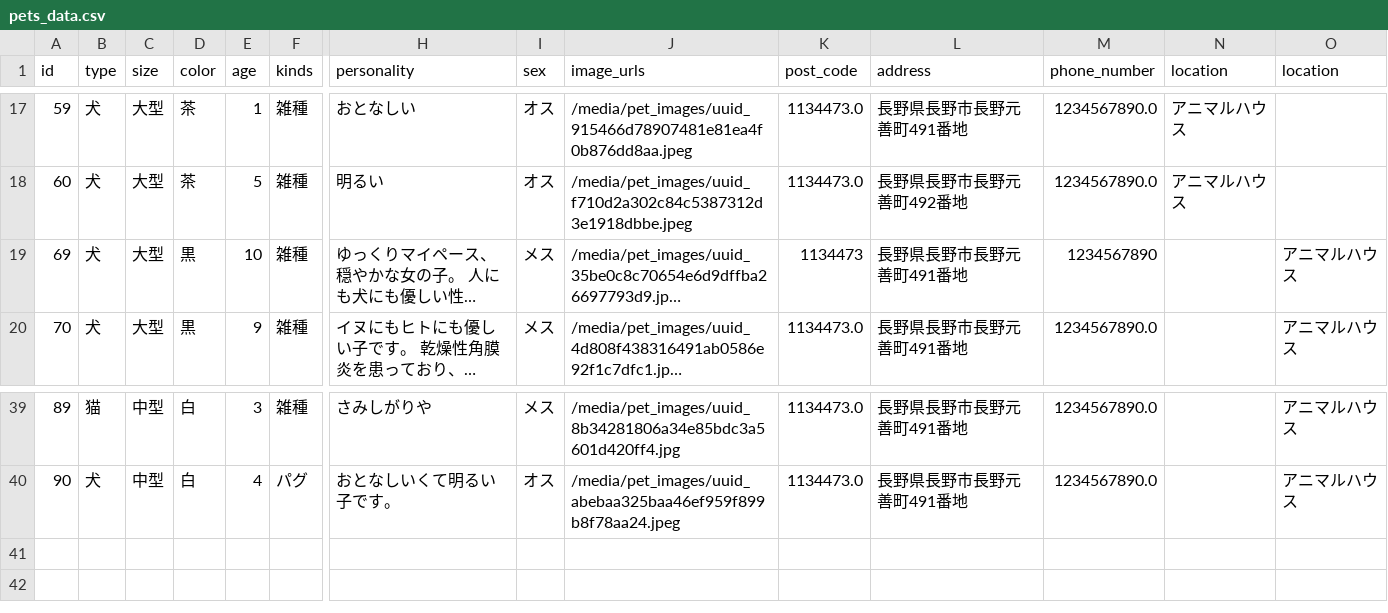
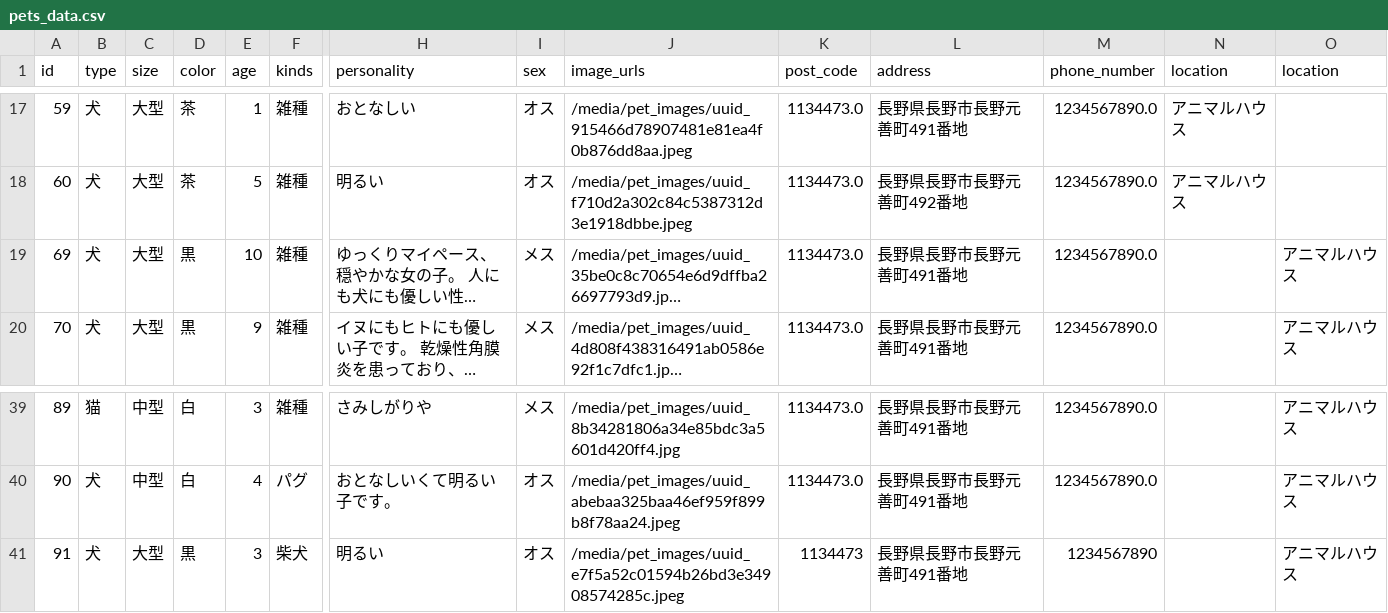
Before and after one commit to banana458732/Pet, a CSV file: pets_data.csv, drawn as a sheet; only a part is shown, gaps mark what is left out; long unchanged cells end in …; rows hold the shown columns only; the diff names each change by its address in the sheet, - before the commit and + after, or states it on an @@ line.

```diff
--- a/pets_data.csv
+++ b/pets_data.csv
-K19 (post_code): 1134473
+K19 (post_code): 1134473.0
-M19 (phone_number): 1234567890
+M19 (phone_number): 1234567890.0
+row 41: 91 | 犬 | 大型 | 黒 | 3 | 柴犬 | 明るい | オス | /media/pet_images/uuid_e7f5a52c01594b26bd3e34908574285c.jpeg | 1134473 | 長野県長野市長野元善町491番地 | 1234567890 |  | アニマルハウス
```
Also changed, not shown: 7 other files.
